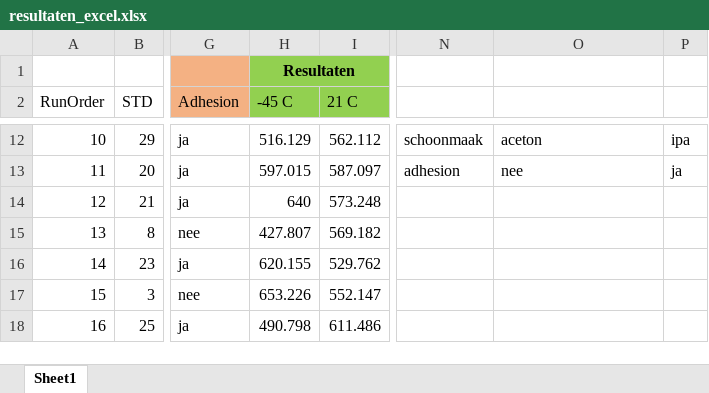
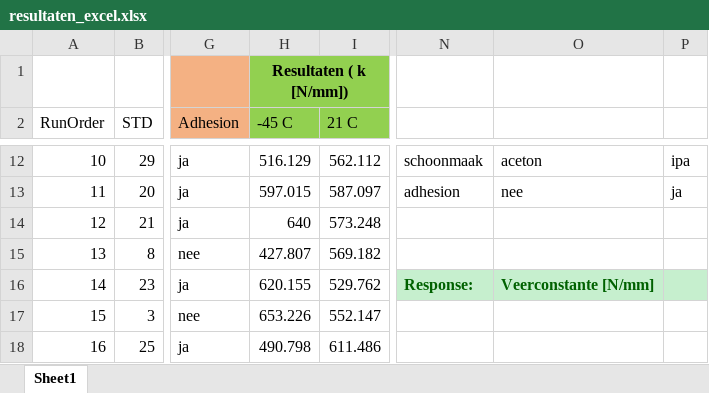
Before and after one commit to R4vante/School, an Excel workbook: DOE/Adimec/resultaten_excel.xlsx, sheet Sheet1, drawn as a sheet; only a part is shown, gaps mark what is left out; values as stored, in another font and other column widths than the file's, no borders; table styles not drawn; the diff names each change by its address in the sheet, - before the commit and + after, or states it on an @@ line.

```diff
--- a/DOE/Adimec/resultaten_excel.xlsx (sheet Sheet1)
+++ b/DOE/Adimec/resultaten_excel.xlsx (sheet Sheet1)
-H1 (-45 C): Resultaten
+H1 (-45 C): Resultaten ( k [N/mm])
-N16: (empty)
+N16: Response:
-N16:P16 fill: none
+N16:P16 fill: #C6EFCE
-O16: (empty)
+O16: Veerconstante [N/mm]
```
Also changed, not shown: 6 other files.
